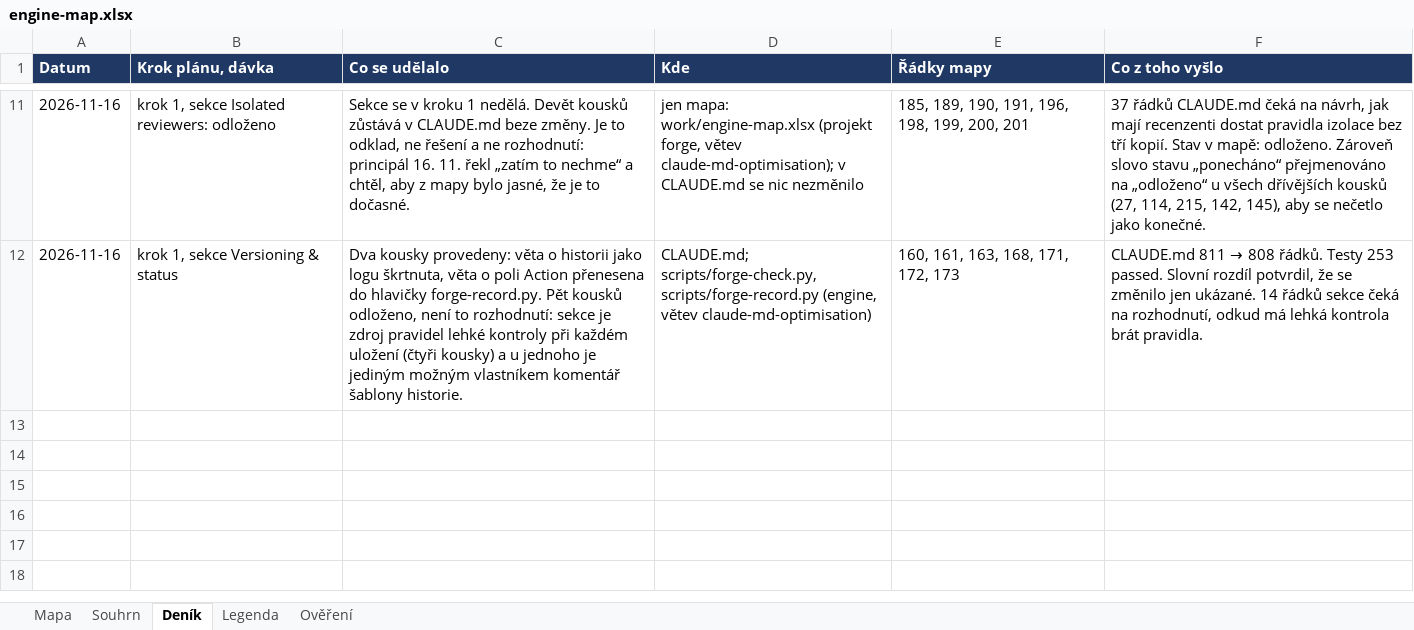
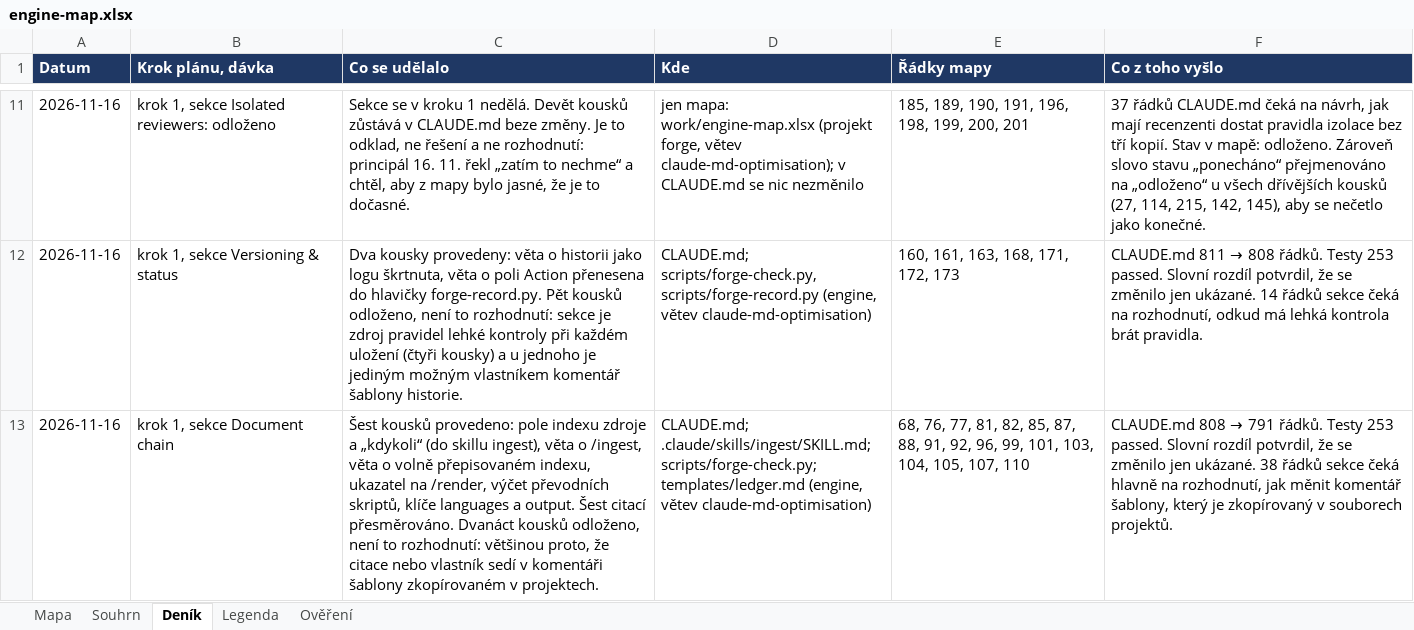
Before and after one commit to pche-broken-artist/forge, an Excel workbook: work/engine-map.xlsx, sheet Deník, drawn as a sheet; only a part is shown, gaps mark what is left out; values as stored, in another font and other column widths than the file's, no borders; the diff names each change by its address in the sheet, - before the commit and + after, or states it on an @@ line.

Commit message:
forge: step 1, the section Document chain: six pieces leave CLAUDE.md, the fields of a source's index entry and that an input may arrive at any stage (to the ingest skill), the sentence on /ingest, the freely rewritten index, the pointer to /render, the roster of the conversion scripts and the keys languages and output; six citations repointed (the ingest skill, four rules of scripts/forge-check.py, the comment of templates/ledger.md); twelve pieces deferred and not decided, most because a citation or an owner sits in a template comment copied into the projects; CLAUDE.md 808 lines to 791; the map and THR.0240 with the state; the tests green, 253 passed

```diff
--- a/work/engine-map.xlsx (sheet Deník)
+++ b/work/engine-map.xlsx (sheet Deník)
+row 13: 2026-11-16 | krok 1, sekce Document chain | Šest kousků provedeno: pole indexu zdroje a „kdykoli“ (do skillu ingest), věta o /ingest, věta o volně přepisovaném indexu, ukazatel na /render, výčet převodních skriptů, klíče languages a output. Šest citací přesměrováno. Dvanáct kousků odloženo, není to rozhodnutí: většinou proto, že citace nebo vlastník sedí v komentáři šablony zkopírovaném v projektech. | CLAUDE.md; .claude/skills/ingest/SKILL.md; scripts/forge-check.py; templates/ledger.md (engine, větev claude-md-optimisation) | 68, 76, 77, 81, 82, 85, 87, 88, 91, 92, 96, 99, 101, 103, 104, 105, 107, 110 | CLAUDE.md 808 → 791 řádků. Testy 253 passed. Slovní rozdíl potvrdil, že se změnilo jen ukázané. 38 řádků sekce čeká hlavně na rozhodnutí, jak měnit komentář šablony, který je zkopírovaný v souborech projektů.
```
Also changed, not shown: sheet Mapa, 2 other files.
